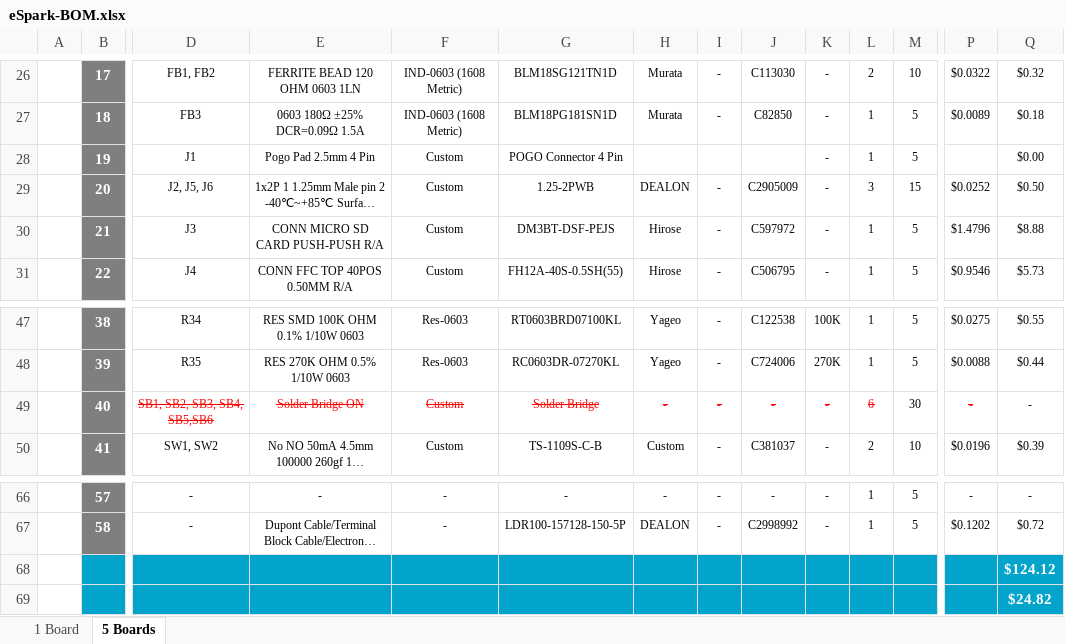
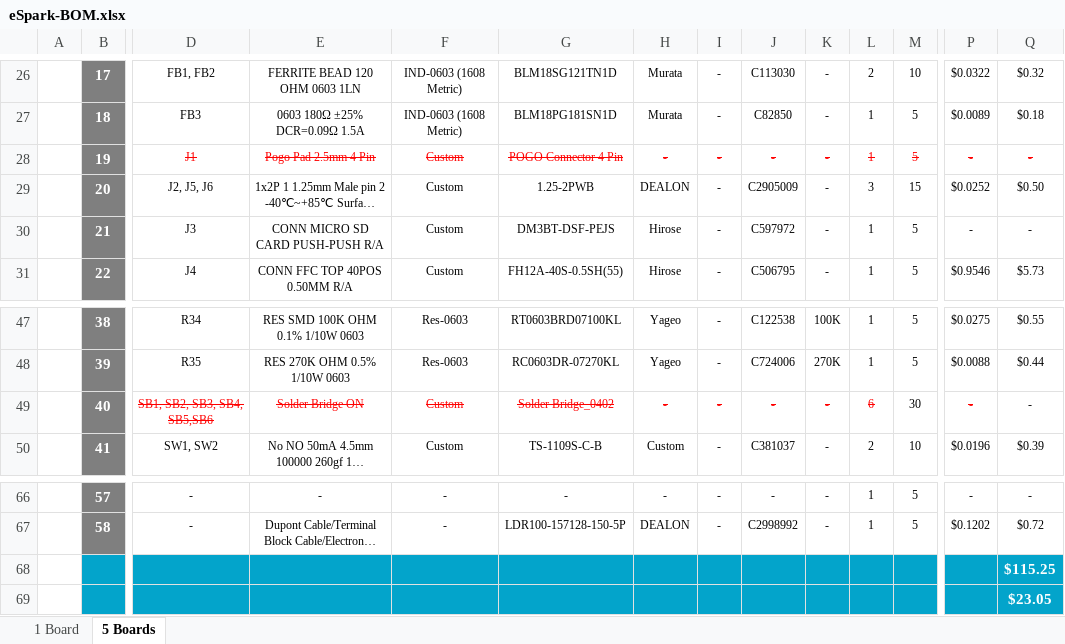
Before and after one commit to eSpark-Consulting-Group/bryandelmee-olliealarm, an Excel workbook: BOM/eSpark-BOM.xlsx, sheet 5 Boards, drawn as a sheet; only a part is shown, gaps mark what is left out; long unchanged cells end in …; values as stored, in another font and other column widths than the file's, no borders; charts and pictures not drawn; the diff covers the shown part only; the diff names each change by its address in the sheet, - before the commit and + after, or states it on an @@ line.

```diff
--- a/BOM/eSpark-BOM.xlsx (sheet 5 Boards)
+++ b/BOM/eSpark-BOM.xlsx (sheet 5 Boards)
@@ D28:G28 strikethrough: off → on, text colour: black → #FF0000 @@
-H28: (empty)
+H28: -
-I28: (empty)
+I28: -
-J28: (empty)
+J28: -
@@ K28:M28 strikethrough: off → on, text colour: black → #FF0000 @@
-P28: (empty)
+P28: -
-Q28: $0.00
+Q28: -
@@ Q28 strikethrough: off → on, text colour: black → #FF0000 @@
-P30: $1.4796
+P30: -
-Q30: $8.88
+Q30: -
-G49: Solder Bridge
+G49: Solder Bridge_0402
-Q68: $124.12
+Q68: $115.25
-Q69: $24.82
+Q69: $23.05
```
Also changed, not shown: 1 edited cell and cell formats elsewhere in this sheet, sheet 1 Board, BOM/Client-BOM.xlsx, BOM/JLCPCB-BOM.xlsx.
